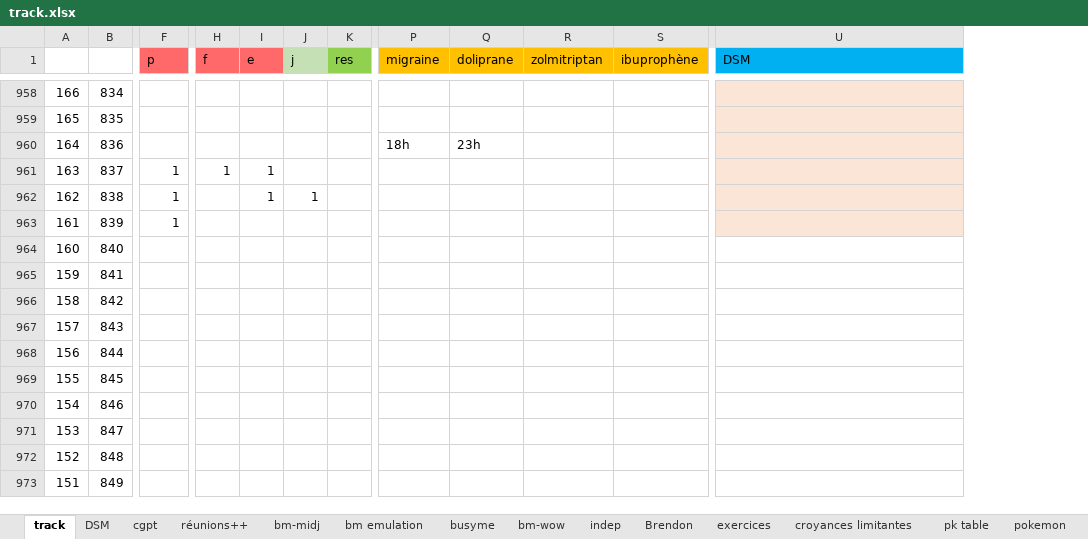
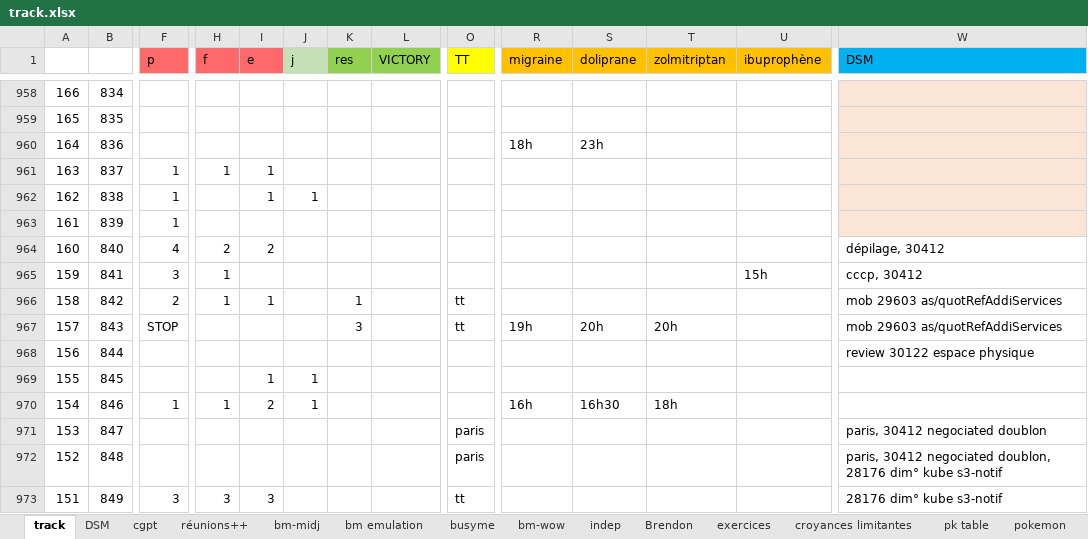
Before and after one commit to lenopgm/notes, an Excel workbook: track.xlsx, sheet track, drawn as a sheet; only a part is shown, gaps mark what is left out; values as stored, in another font and other column widths than the file's, no borders; addresses are those after the commit; the diff covers the shown part only; the diff names each change by its address in the sheet, - before the commit and + after, or states it on an @@ line.

```diff
--- a/track.xlsx (sheet track)
+++ b/track.xlsx (sheet track)
+column L (VICTORY), empty
+column O (TT), rows 966-973: tt | tt |  |  |  | paris | paris | tt
-F964 (p): (empty)
+F964 (p): 4
-H964 (f): (empty)
+H964 (f): 2
-I964 (e): (empty)
+I964 (e): 2
-W964 (DSM): (empty)
+W964 (DSM): dépilage, 30412
-F965 (p): (empty)
+F965 (p): 3
-H965:H966 (f): (empty)
+H965:H966 (f): 1
-U965 (ibuprophène): (empty)
+U965 (ibuprophène): 15h
-W965 (DSM): (empty)
+W965 (DSM): cccp, 30412
-F966 (p): (empty)
+F966 (p): 2
-I966 (e): (empty)
+I966 (e): 1
-K966 (res): (empty)
+K966 (res): 1
-W966:W967 (DSM): (empty)
+W966:W967 (DSM): mob 29603 as/quotRefAddiServices
-F967 (p): (empty)
+F967 (p): STOP
-K967 (res): (empty)
+K967 (res): 3
-R967 (migraine): (empty)
+R967 (migraine): 19h
-S967 (doliprane): (empty)
+S967 (doliprane): 20h
-T967 (zolmitriptan): (empty)
+T967 (zolmitriptan): 20h
-W968 (DSM): (empty)
+W968 (DSM): review 30122 espace physique
-I969 (e): (empty)
+I969 (e): 1
-J969:J970 (j): (empty)
+J969:J970 (j): 1
-F970 (p): (empty)
+F970 (p): 1
-H970 (f): (empty)
+H970 (f): 1
-I970 (e): (empty)
+I970 (e): 2
-R970 (migraine): (empty)
+R970 (migraine): 16h
-S970 (doliprane): (empty)
+S970 (doliprane): 16h30
-T970 (zolmitriptan): (empty)
+T970 (zolmitriptan): 18h
-W971 (DSM): (empty)
+W971 (DSM): paris, 30412 negociated doublon
-W972 (DSM): (empty)
+W972 (DSM): paris, 30412 negociated doublon, 28176 dim° kube s3-notif
-F973 (p): (empty)
+F973 (p): 3
-H973 (f): (empty)
+H973 (f): 3
-I973 (e): (empty)
+I973 (e): 3
-W973 (DSM): (empty)
+W973 (DSM): 28176 dim° kube s3-notif
```
Also changed, not shown: 188 edited cells elsewhere in this sheet, sheet DSM, formulas that keep their value, 2 other files.
